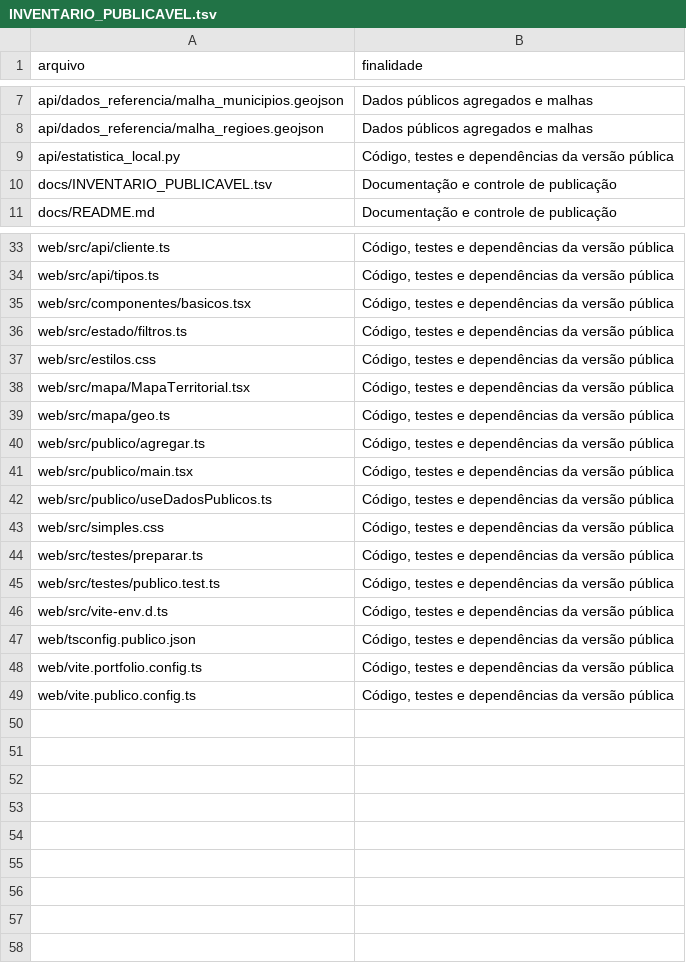
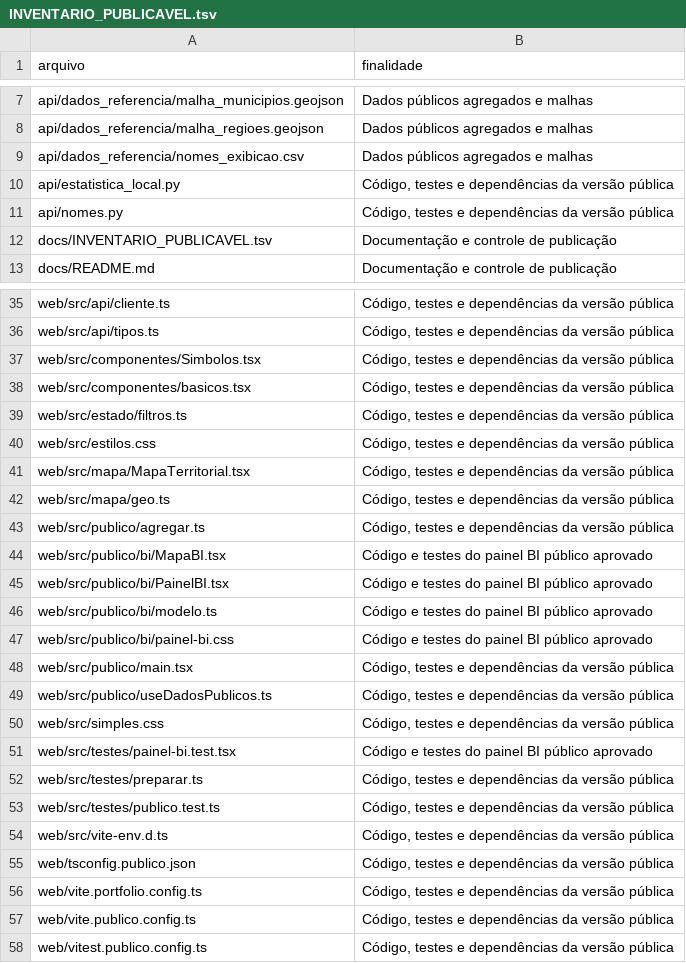
Before and after one commit to Piaulucas/observatorio-sesab, a TSV file: docs/INVENTARIO_PUBLICAVEL.tsv, drawn as a sheet; only a part is shown, gaps mark what is left out.

```diff
--- a/docs/INVENTARIO_PUBLICAVEL.tsv
+++ b/docs/INVENTARIO_PUBLICAVEL.tsv
@@ -8,3 +8,5 @@ api/dados_referencia/malha_municipios.geojson	Dados públicos agregados e malhas
 api/dados_referencia/malha_regioes.geojson	Dados públicos agregados e malhas
+api/dados_referencia/nomes_exibicao.csv	Dados públicos agregados e malhas
 api/estatistica_local.py	Código, testes e dependências da versão pública
+api/nomes.py	Código, testes e dependências da versão pública
 docs/INVENTARIO_PUBLICAVEL.tsv	Documentação e controle de publicação
@@ -34,2 +36,3 @@ web/src/api/cliente.ts	Código, testes e dependências da versão pública
 web/src/api/tipos.ts	Código, testes e dependências da versão pública
+web/src/componentes/Simbolos.tsx	Código, testes e dependências da versão pública
 web/src/componentes/basicos.tsx	Código, testes e dependências da versão pública
@@ -40,2 +43,6 @@ web/src/mapa/geo.ts	Código, testes e dependências da versão pública
 web/src/publico/agregar.ts	Código, testes e dependências da versão pública
+web/src/publico/bi/MapaBI.tsx	Código e testes do painel BI público aprovado
+web/src/publico/bi/PainelBI.tsx	Código e testes do painel BI público aprovado
+web/src/publico/bi/modelo.ts	Código e testes do painel BI público aprovado
+web/src/publico/bi/painel-bi.css	Código e testes do painel BI público aprovado
 web/src/publico/main.tsx	Código, testes e dependências da versão pública
@@ -43,2 +50,3 @@ web/src/publico/useDadosPublicos.ts	Código, testes e dependências da versão p
 web/src/simples.css	Código, testes e dependências da versão pública
+web/src/testes/painel-bi.test.tsx	Código e testes do painel BI público aprovado
 web/src/testes/preparar.ts	Código, testes e dependências da versão pública
@@ -49 +57,2 @@ web/vite.portfolio.config.ts	Código, testes e dependências da versão pública
 web/vite.publico.config.ts	Código, testes e dependências da versão pública
+web/vitest.publico.config.ts	Código, testes e dependências da versão pública
```
Also changed, not shown: 19 other files.
